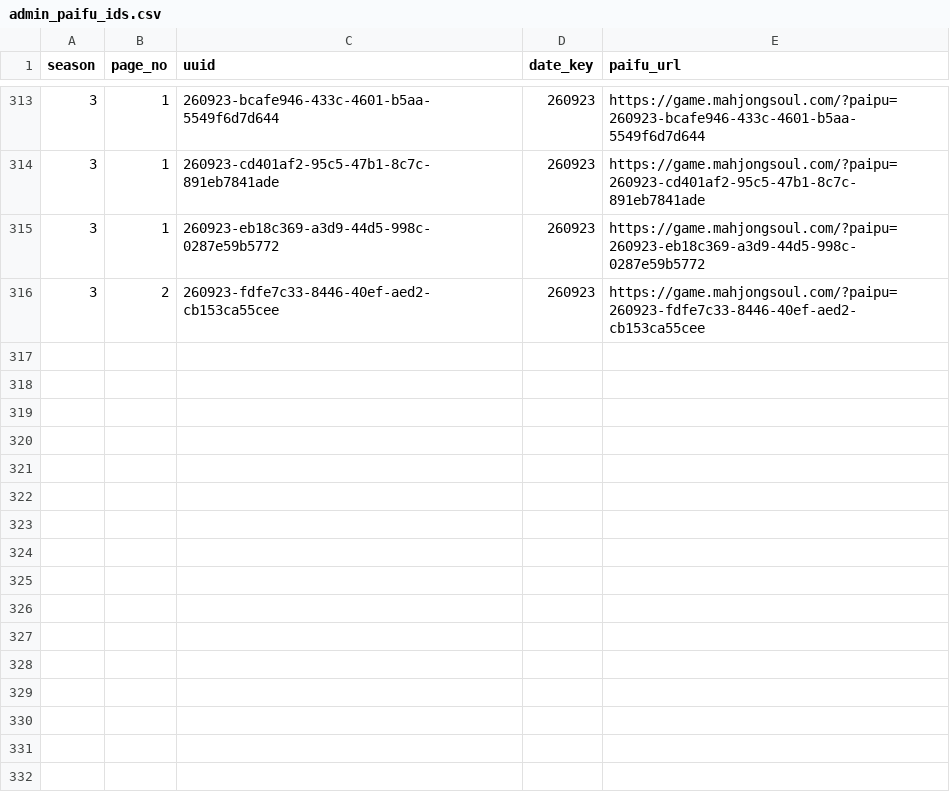
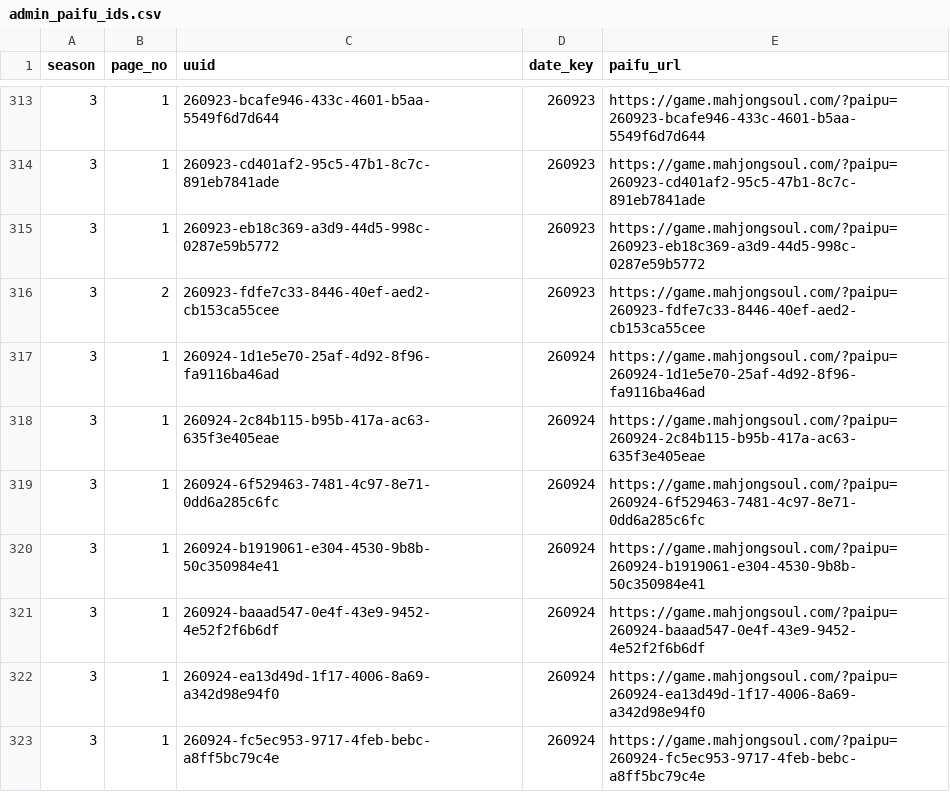
Before and after one commit to saint-chinu/majsoul-league, a CSV file: data/new/admin_paifu_ids.csv, drawn as a sheet; only a part is shown, gaps mark what is left out.

```diff
--- a/data/new/admin_paifu_ids.csv
+++ b/data/new/admin_paifu_ids.csv
@@ -316 +316,8 @@
 3,2,260923-fdfe7c33-8446-40ef-aed2-cb153ca55cee,260923,https://game.mahjongsoul.com/?paipu=260923-fdfe7c33-8446-40ef-aed2-cb153ca55cee
+3,1,260924-1d1e5e70-25af-4d92-8f96-fa9116ba46ad,260924,https://game.mahjongsoul.com/?paipu=260924-1d1e5e70-25af-4d92-8f96-fa9116ba46ad
+3,1,260924-2c84b115-b95b-417a-ac63-635f3e405eae,260924,https://game.mahjongsoul.com/?paipu=260924-2c84b115-b95b-417a-ac63-635f3e405eae
+3,1,260924-6f529463-7481-4c97-8e71-0dd6a285c6fc,260924,https://game.mahjongsoul.com/?paipu=260924-6f529463-7481-4c97-8e71-0dd6a285c6fc
+3,1,260924-b1919061-e304-4530-9b8b-50c350984e41,260924,https://game.mahjongsoul.com/?paipu=260924-b1919061-e304-4530-9b8b-50c350984e41
+3,1,260924-baaad547-0e4f-43e9-9452-4e52f2f6b6df,260924,https://game.mahjongsoul.com/?paipu=260924-baaad547-0e4f-43e9-9452-4e52f2f6b6df
+3,1,260924-ea13d49d-1f17-4006-8a69-a342d98e94f0,260924,https://game.mahjongsoul.com/?paipu=260924-ea13d49d-1f17-4006-8a69-a342d98e94f0
+3,1,260924-fc5ec953-9717-4feb-bebc-a8ff5bc79c4e,260924,https://game.mahjongsoul.com/?paipu=260924-fc5ec953-9717-4feb-bebc-a8ff5bc79c4e
```
Also changed, not shown: data/new/admin_paifu_ids_new_season3.csv, 23 other files.
